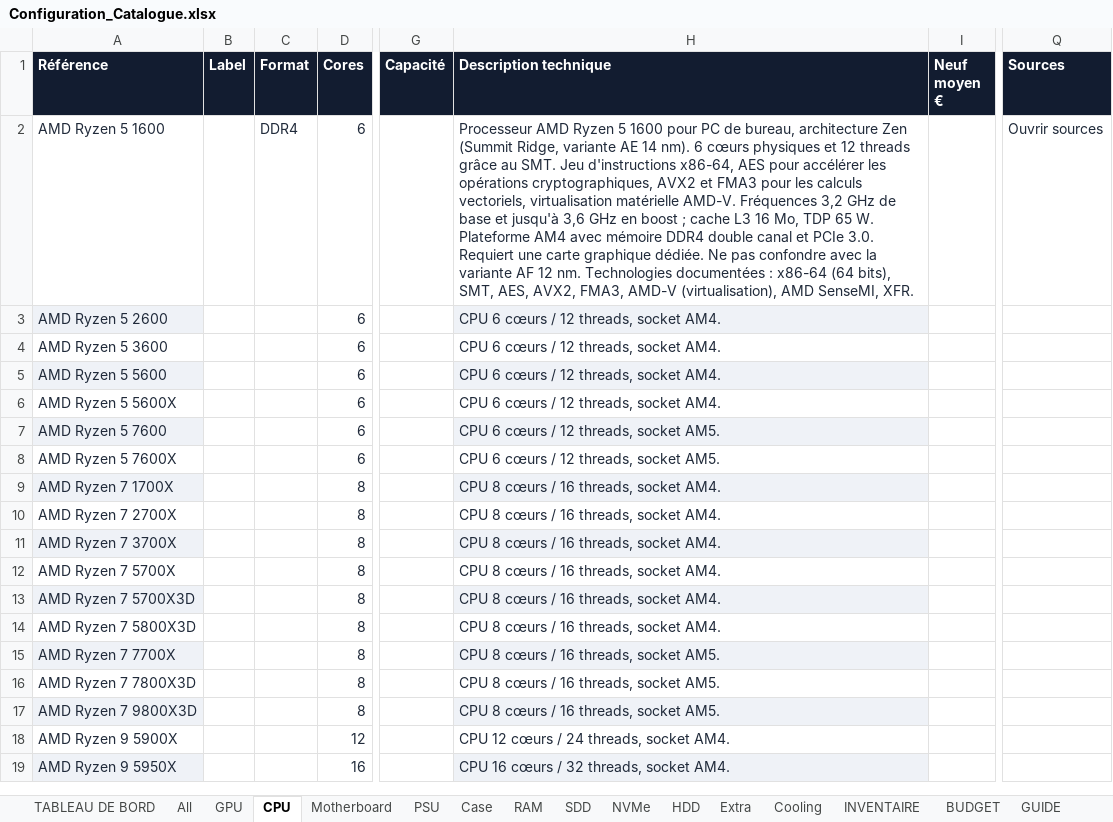
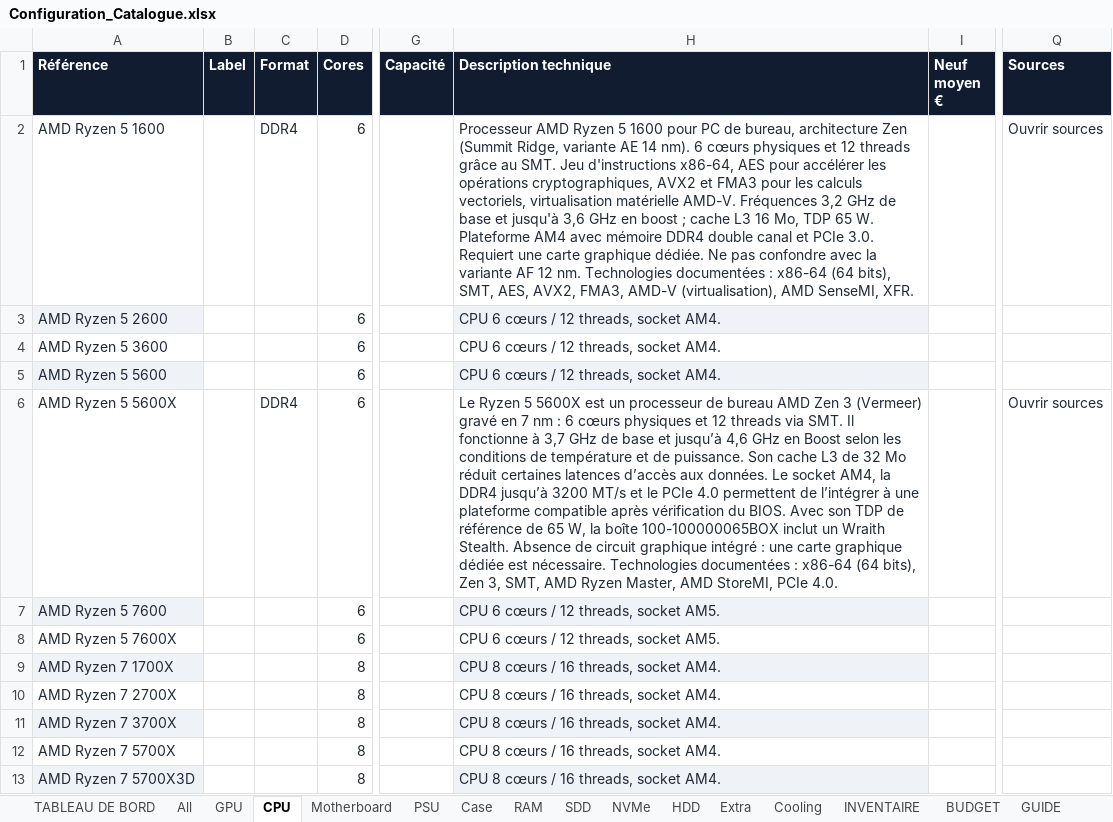
Before and after one commit to florian74410/ASUS-G11CD---Config-Full-Opt, an Excel workbook: Configuration_Catalogue.xlsx, sheet CPU, drawn as a sheet; only a part is shown, gaps mark what is left out; the shorter side is filled out with more unchanged rows; values as stored, in another font and other column widths than the file's, no borders; the diff names each change by its address in the sheet, - before the commit and + after, or states it on an @@ line.

```diff
--- a/Configuration_Catalogue.xlsx (sheet CPU)
+++ b/Configuration_Catalogue.xlsx (sheet CPU)
-C6 (Format): (empty)
+C6 (Format): DDR4
-H6 (Description technique): CPU 6 cœurs / 12 threads, socket AM4.
+H6 (Description technique): Le Ryzen 5 5600X est un processeur de bureau AMD Zen 3 (Vermeer) gravé en 7 nm : 6 cœurs physiques et 12 threads via SMT. Il fonctionne à 3,7 GHz de base et jusqu’à 4,6 GHz en Boost selon les conditions de température et de puissance. Son cache L3 de 32 Mo réduit certaines latences d’accès aux données. Le socket AM4, la DDR4 jusqu’à 3200 MT/s et le PCIe 4.0 permettent de l’intégrer à une plateforme compatible après vérification du BIOS. Avec son TDP de référence de 65 W, la boîte 100-100000065BOX inclut un Wraith Stealth. Absence de circuit graphique intégré : une carte graphique dédiée est nécessaire. Technologies documentées : x86-64 (64 bits), Zen 3, SMT, AMD Ryzen Master, AMD StoreMI, PCIe 4.0.
-Q6 (Sources): (empty)
+Q6 (Sources): Ouvrir sources
```
Also changed, not shown: sheet All, sheet GPU.
